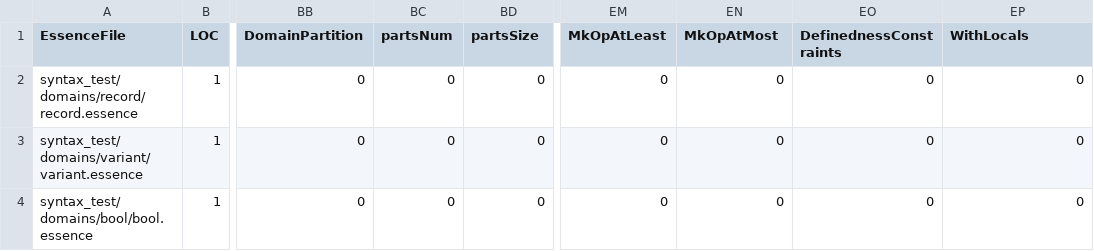
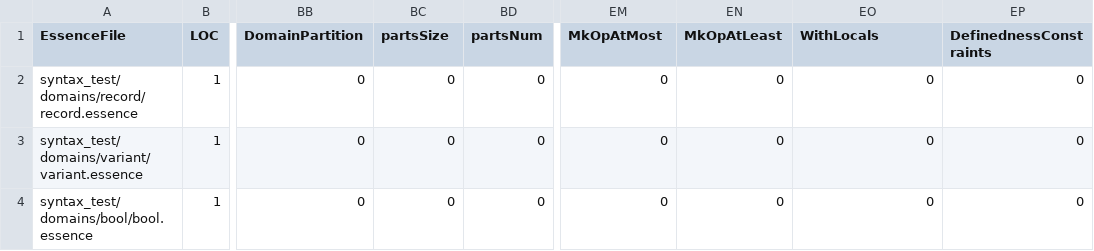
Before and after one commit to hecent/conjure-oxide, a CSV file: tools/essence-feature-usage-stats/data.csv, drawn as a sheet; only a part is shown, gaps mark what is left out; the diff names each change by its address in the sheet, - before the commit and + after, or states it on an @@ line.

Commit message:
Actions: Deploy the essence features usage table 🚀

```diff
--- a/tools/essence-feature-usage-stats/data.csv
+++ b/tools/essence-feature-usage-stats/data.csv
-BC1: partsNum
+BC1: partsSize
-BD1: partsSize
+BD1: partsNum
-EM1: MkOpAtLeast
+EM1: MkOpAtMost
-EN1: MkOpAtMost
+EN1: MkOpAtLeast
-EO1: DefinednessConstraints
+EO1: WithLocals
-EP1: WithLocals
+EP1: DefinednessConstraints
```
Also changed, not shown: 1 other file.
